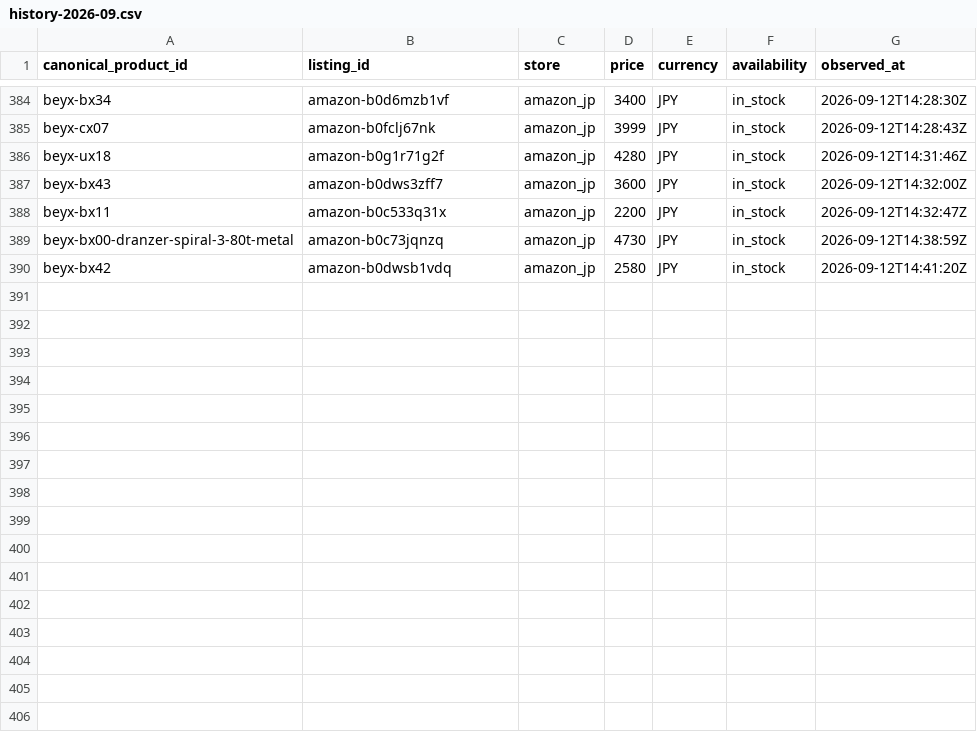
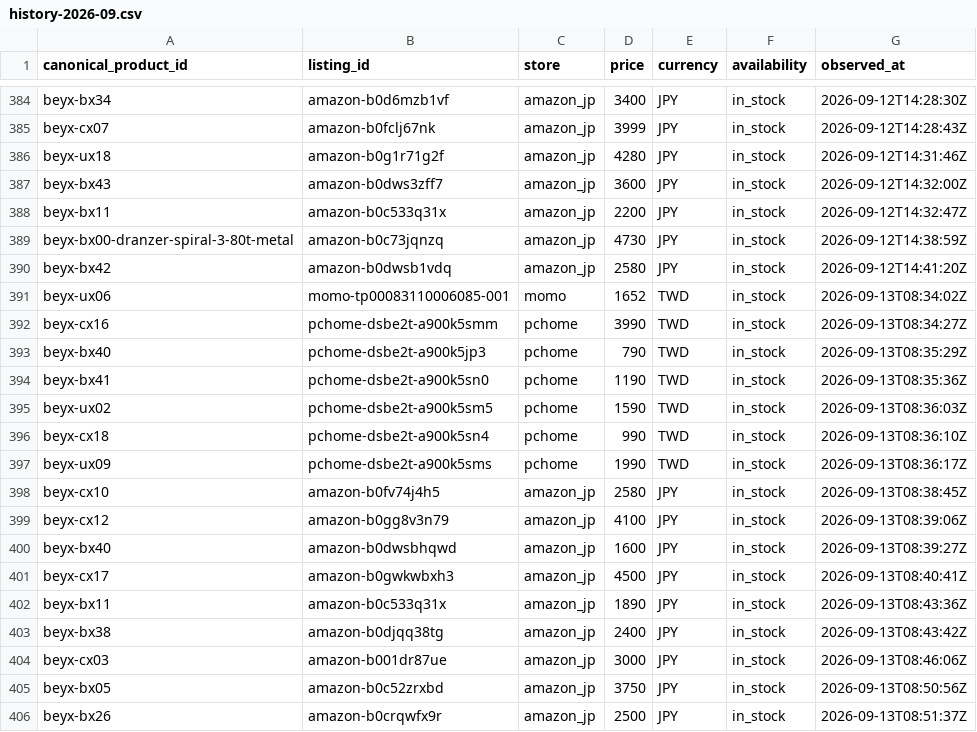
Before and after one commit to cchgene/buyblade-data, a CSV file: data/history-2026-09.csv, drawn as a sheet; only a part is shown, gaps mark what is left out; the diff names each change by its address in the sheet, - before the commit and + after, or states it on an @@ line.

Commit message:
data: 自動更新價格 2026-09-13 16:53 CST

```diff
--- a/data/history-2026-09.csv
+++ b/data/history-2026-09.csv
+row 391: beyx-ux06 | momo-tp00083110006085-001 | momo | 1652 | TWD | in_stock | 2026-09-13T08:34:02Z
+row 392: beyx-cx16 | pchome-dsbe2t-a900k5smm | pchome | 3990 | TWD | in_stock | 2026-09-13T08:34:27Z
+row 393: beyx-bx40 | pchome-dsbe2t-a900k5jp3 | pchome | 790 | TWD | in_stock | 2026-09-13T08:35:29Z
+row 394: beyx-bx41 | pchome-dsbe2t-a900k5sn0 | pchome | 1190 | TWD | in_stock | 2026-09-13T08:35:36Z
+row 395: beyx-ux02 | pchome-dsbe2t-a900k5sm5 | pchome | 1590 | TWD | in_stock | 2026-09-13T08:36:03Z
+row 396: beyx-cx18 | pchome-dsbe2t-a900k5sn4 | pchome | 990 | TWD | in_stock | 2026-09-13T08:36:10Z
+row 397: beyx-ux09 | pchome-dsbe2t-a900k5sms | pchome | 1990 | TWD | in_stock | 2026-09-13T08:36:17Z
+row 398: beyx-cx10 | amazon-b0fv74j4h5 | amazon_jp | 2580 | JPY | in_stock | 2026-09-13T08:38:45Z
+row 399: beyx-cx12 | amazon-b0gg8v3n79 | amazon_jp | 4100 | JPY | in_stock | 2026-09-13T08:39:06Z
+row 400: beyx-bx40 | amazon-b0dwsbhqwd | amazon_jp | 1600 | JPY | in_stock | 2026-09-13T08:39:27Z
+row 401: beyx-cx17 | amazon-b0gwkwbxh3 | amazon_jp | 4500 | JPY | in_stock | 2026-09-13T08:40:41Z
+row 402: beyx-bx11 | amazon-b0c533q31x | amazon_jp | 1890 | JPY | in_stock | 2026-09-13T08:43:36Z
+row 403: beyx-bx38 | amazon-b0djqq38tg | amazon_jp | 2400 | JPY | in_stock | 2026-09-13T08:43:42Z
+row 404: beyx-cx03 | amazon-b001dr87ue | amazon_jp | 3000 | JPY | in_stock | 2026-09-13T08:46:06Z
+row 405: beyx-bx05 | amazon-b0c52zrxbd | amazon_jp | 3750 | JPY | in_stock | 2026-09-13T08:50:56Z
+row 406: beyx-bx26 | amazon-b0crqwfx9r | amazon_jp | 2500 | JPY | in_stock | 2026-09-13T08:51:37Z
```
Also changed, not shown: data/latest.csv.
